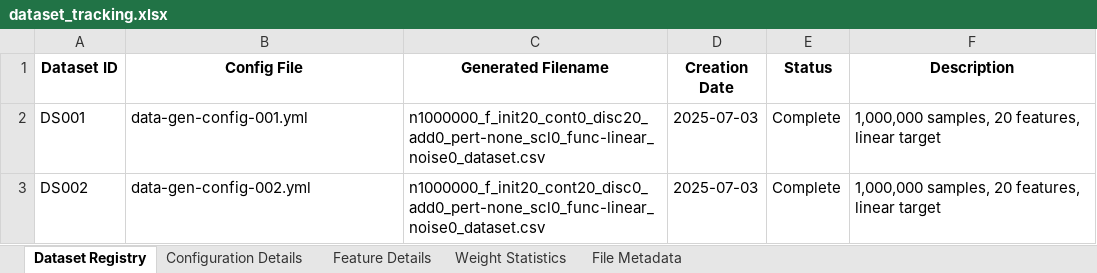
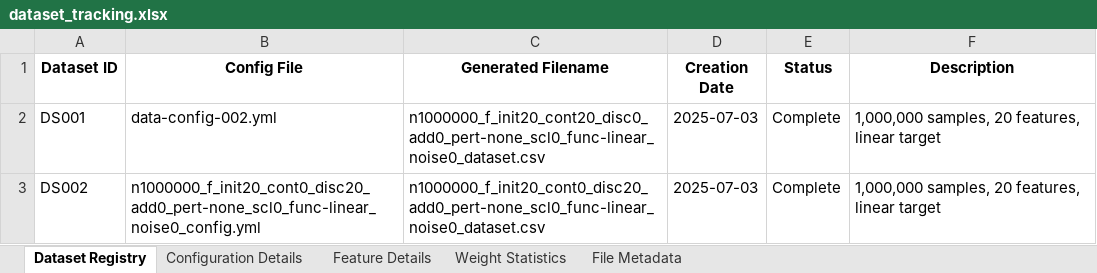
Before and after one commit to ellecarey/masters-project, an Excel workbook: dataset_tracking.xlsx, sheet Dataset Registry, drawn as a sheet; values as stored, in another font and other column widths than the file's, no borders; the diff names each change by its address in the sheet, - before the commit and + after, or states it on an @@ line.

Commit message:
rename config file to match dataset on creation

```diff
--- a/dataset_tracking.xlsx (sheet Dataset Registry)
+++ b/dataset_tracking.xlsx (sheet Dataset Registry)
-B2 (Config File): data-gen-config-001.yml
+B2 (Config File): data-config-002.yml
-C2 (Generated Filename): n1000000_f_init20_cont0_disc20_add0_pert-none_scl0_func-linear_noise0_dataset.csv
+C2 (Generated Filename): n1000000_f_init20_cont20_disc0_add0_pert-none_scl0_func-linear_noise0_dataset.csv
-B3 (Config File): data-gen-config-002.yml
+B3 (Config File): n1000000_f_init20_cont0_disc20_add0_pert-none_scl0_func-linear_noise0_config.yml
-C3 (Generated Filename): n1000000_f_init20_cont20_disc0_add0_pert-none_scl0_func-linear_noise0_dataset.csv
+C3 (Generated Filename): n1000000_f_init20_cont0_disc20_add0_pert-none_scl0_func-linear_noise0_dataset.csv
```
Also changed, not shown: sheet Feature Details, sheet File Metadata, sheet Configuration Details, 12 other files.
